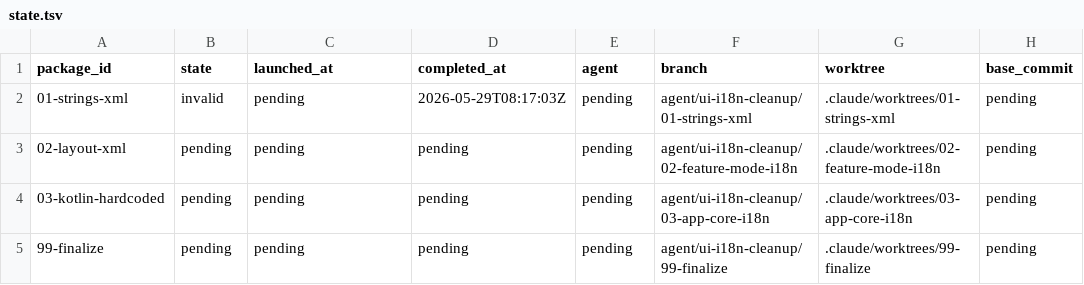
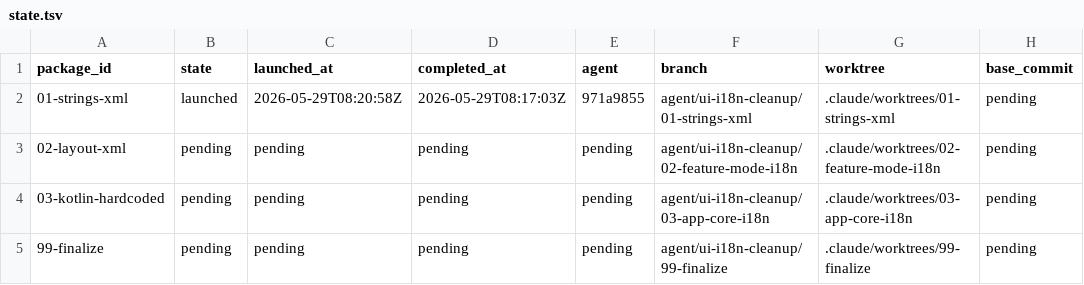
Before and after one commit to teotis/teotis-camera, a TSV file: docs/plans/ui-i18n-cleanup/status/state.tsv, drawn as a sheet; only a part is shown; the diff names each change by its address in the sheet, - before the commit and + after, or states it on an @@ line.

```diff
--- a/docs/plans/ui-i18n-cleanup/status/state.tsv
+++ b/docs/plans/ui-i18n-cleanup/status/state.tsv
-B2 (state): invalid
+B2 (state): launched
-C2 (launched_at): pending
+C2 (launched_at): 2026-05-29T08:20:58Z
-E2 (agent): pending
+E2 (agent): 971a9855
```
Also changed, not shown: 11 other files.
